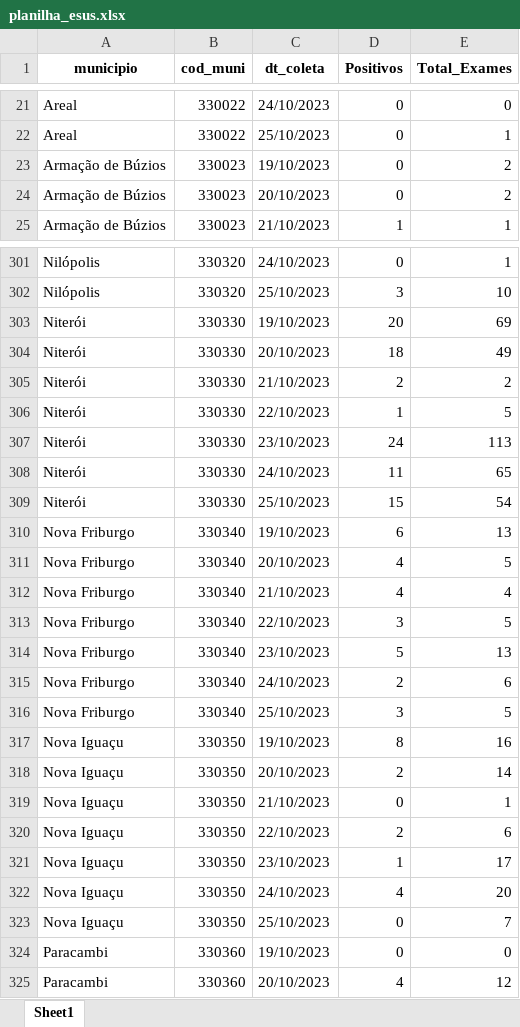
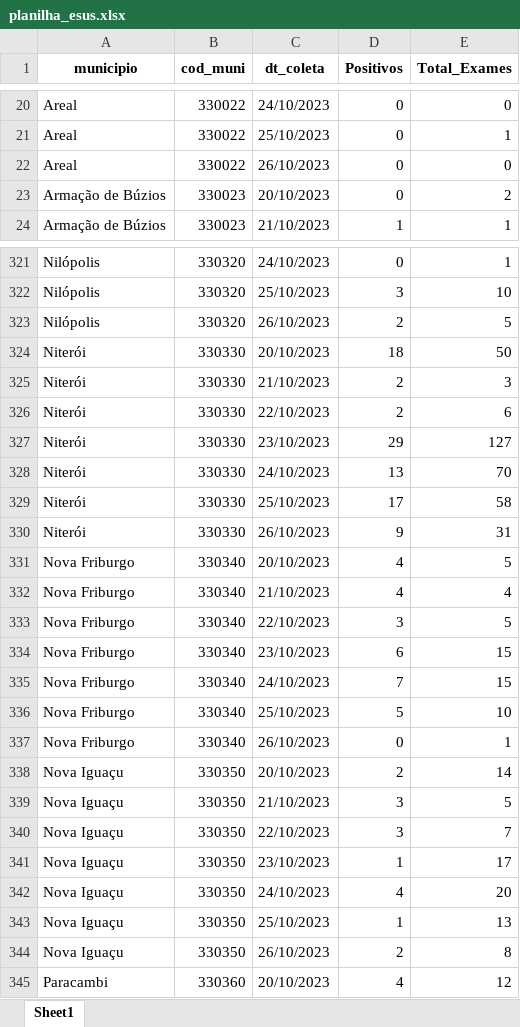
Before and after one commit to eduardompeixoto/Taxa-de-Positividade-AG-E-SUS, an Excel workbook: inst/planilha_esus.xlsx, sheet Sheet1, drawn as a sheet; only a part is shown, gaps mark what is left out; values as stored, in another font and other column widths than the file's, no borders; removed rows and columns are numbered as before the commit, all else as after; the diff covers the shown part only; the diff names each change by its address in the sheet, - before the commit and + after, or states it on an @@ line.

```diff
--- a/inst/planilha_esus.xlsx (sheet Sheet1)
+++ b/inst/planilha_esus.xlsx (sheet Sheet1)
-row 23: Armação de Búzios | 330023 | 19/10/2023 | 0 | 2
+row 22: Areal | 330022 | 26/10/2023 | 0 | 0
-row 303: Niterói | 330330 | 19/10/2023 | 20 | 69
+row 323: Nilópolis | 330320 | 26/10/2023 | 2 | 5
-E324 (Total_Exames): 49
+E324 (Total_Exames): 50
-E325 (Total_Exames): 2
+E325 (Total_Exames): 3
-D326 (Positivos): 1
+D326 (Positivos): 2
-E326 (Total_Exames): 5
+E326 (Total_Exames): 6
-D327 (Positivos): 24
+D327 (Positivos): 29
-E327 (Total_Exames): 113
+E327 (Total_Exames): 127
-D328 (Positivos): 11
+D328 (Positivos): 13
-E328 (Total_Exames): 65
+E328 (Total_Exames): 70
-D329 (Positivos): 15
+D329 (Positivos): 17
-E329 (Total_Exames): 54
+E329 (Total_Exames): 58
-row 310: Nova Friburgo | 330340 | 19/10/2023 | 6 | 13
+row 330: Niterói | 330330 | 26/10/2023 | 9 | 31
-D334 (Positivos): 5
+D334 (Positivos): 6
-E334 (Total_Exames): 13
+E334 (Total_Exames): 15
-D335 (Positivos): 2
+D335 (Positivos): 7
-E335 (Total_Exames): 6
+E335 (Total_Exames): 15
-D336 (Positivos): 3
+D336 (Positivos): 5
-E336 (Total_Exames): 5
+E336 (Total_Exames): 10
-row 317: Nova Iguaçu | 330350 | 19/10/2023 | 8 | 16
+row 337: Nova Friburgo | 330340 | 26/10/2023 | 0 | 1
-D339 (Positivos): 0
+D339 (Positivos): 3
-E339 (Total_Exames): 1
+E339 (Total_Exames): 5
-D340 (Positivos): 2
+D340 (Positivos): 3
-E340 (Total_Exames): 6
+E340 (Total_Exames): 7
-D343 (Positivos): 0
+D343 (Positivos): 1
-E343 (Total_Exames): 7
+E343 (Total_Exames): 13
-row 324: Paracambi | 330360 | 19/10/2023 | 0 | 0
+row 344: Nova Iguaçu | 330350 | 26/10/2023 | 2 | 8
```
Also changed, not shown: 92 added rows, 78 removed rows and 218 edited cells elsewhere in this sheet.
